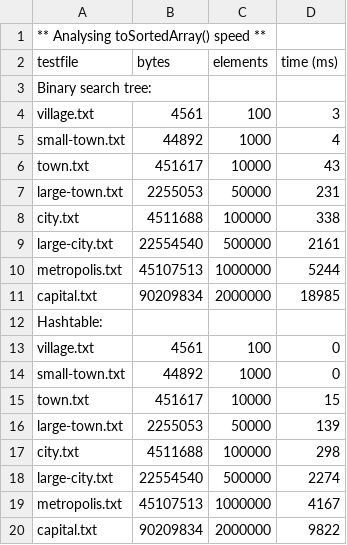
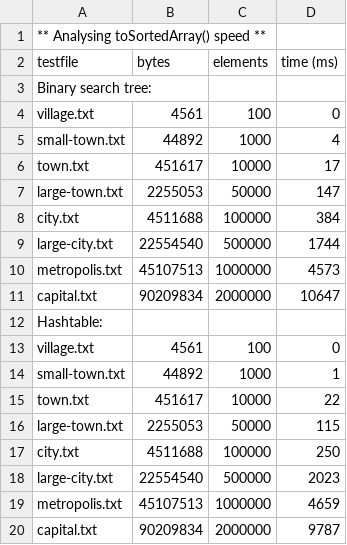
Before and after one commit to DonaldCN123/Haowei_182-Xu_DSA, a CSV file: 04-phonebook/compare-toarray.csv, drawn as a sheet.

```diff
--- a/04-phonebook/compare-toarray.csv
+++ b/04-phonebook/compare-toarray.csv
@@ -3,18 +3,18 @@ testfile,bytes,elements,time (ms)
 Binary search tree:
-village.txt,4561,100,3
+village.txt,4561,100,0
 small-town.txt,44892,1000,4
-town.txt,451617,10000,43
-large-town.txt,2255053,50000,231
-city.txt,4511688,100000,338
-large-city.txt,22554540,500000,2161
-metropolis.txt,45107513,1000000,5244
-capital.txt,90209834,2000000,18985
+town.txt,451617,10000,17
+large-town.txt,2255053,50000,147
+city.txt,4511688,100000,384
+large-city.txt,22554540,500000,1744
+metropolis.txt,45107513,1000000,4573
+capital.txt,90209834,2000000,10647
 Hashtable:
 village.txt,4561,100,0
-small-town.txt,44892,1000,0
-town.txt,451617,10000,15
-large-town.txt,2255053,50000,139
-city.txt,4511688,100000,298
-large-city.txt,22554540,500000,2274
-metropolis.txt,45107513,1000000,4167
-capital.txt,90209834,2000000,9822
+small-town.txt,44892,1000,1
+town.txt,451617,10000,22
+large-town.txt,2255053,50000,115
+city.txt,4511688,100000,250
+large-city.txt,22554540,500000,2023
+metropolis.txt,45107513,1000000,4659
+capital.txt,90209834,2000000,9787
```
Also changed, not shown: 04-phonebook/compare-add.csv, 2 other files.
